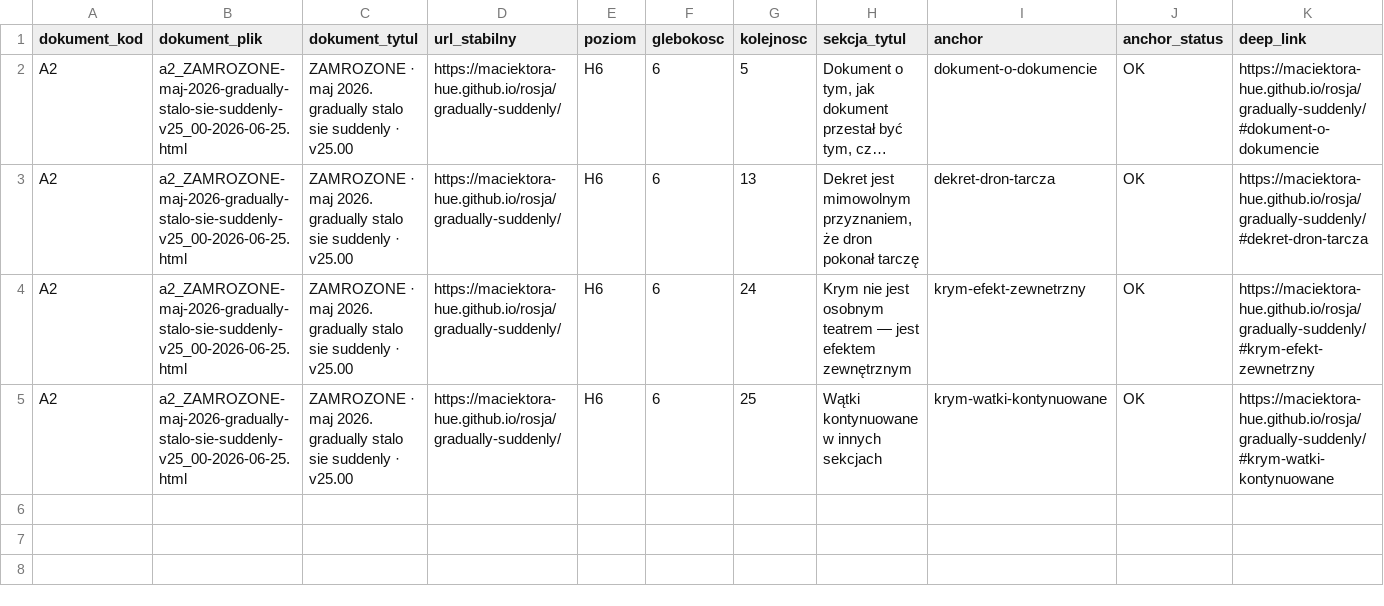
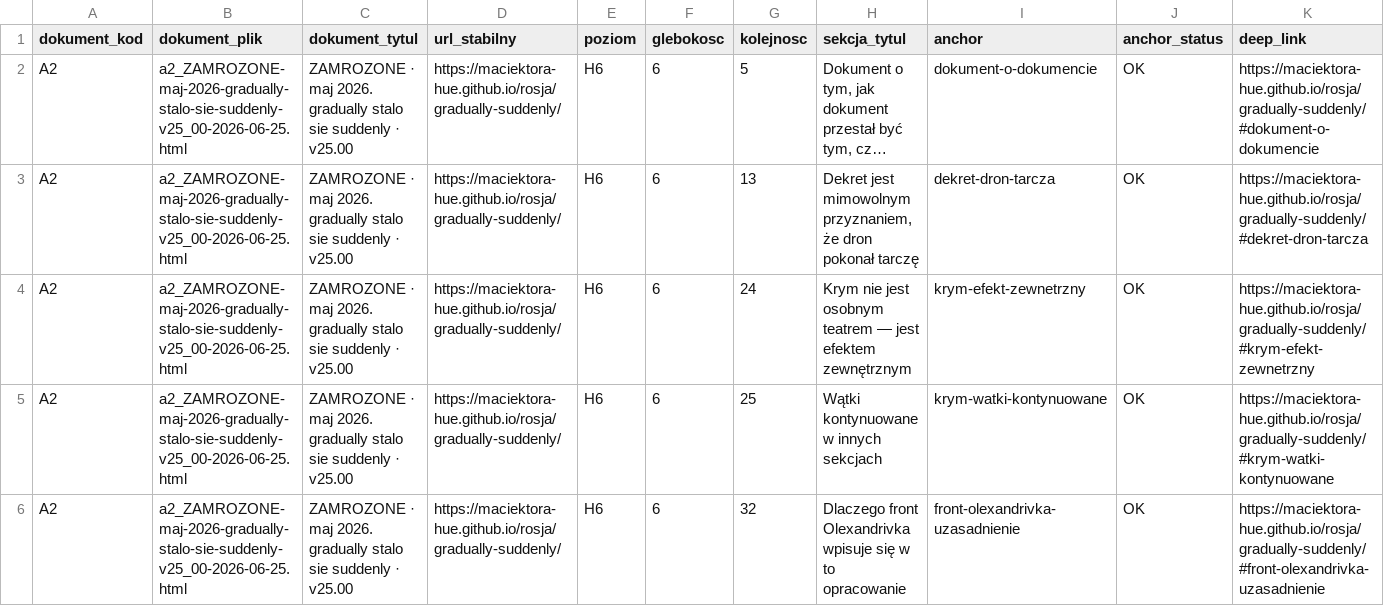
Before and after one commit to maciektora-hue/maciektora-hue.github.io, a TSV file: rosja/SOL_mapa-sekcji-z-opisami-bez-A1.tsv, drawn as a sheet; only a part is shown; long unchanged cells end in …; rows hold the shown columns only; the diff names each change by its address in the sheet, - before the commit and + after, or states it on an @@ line.

Commit message:
ROSJA A2: opis sekcji front-olexandrivka-uzasadnienie

```diff
--- a/rosja/SOL_mapa-sekcji-z-opisami-bez-A1.tsv
+++ b/rosja/SOL_mapa-sekcji-z-opisami-bez-A1.tsv
+row 6: A2 | a2_ZAMROZONE-maj-2026-gradually-stalo-sie-suddenly-v25_00-2026-06-25.html | ZAMROZONE · maj 2026. gradually stalo sie suddenly · v25.00 | https://maciektora-hue.github.io/rosja/gradually-suddenly/ | H6 | 6 | 32 | Dlaczego front Olexandrivka wpisuje się w to opracowanie | front-olexandrivka-uzasadnienie | OK | https://maciektora-hue.github.io/rosja/gradually-suddenly/#front-olexandrivka-uzasadnienie
```
